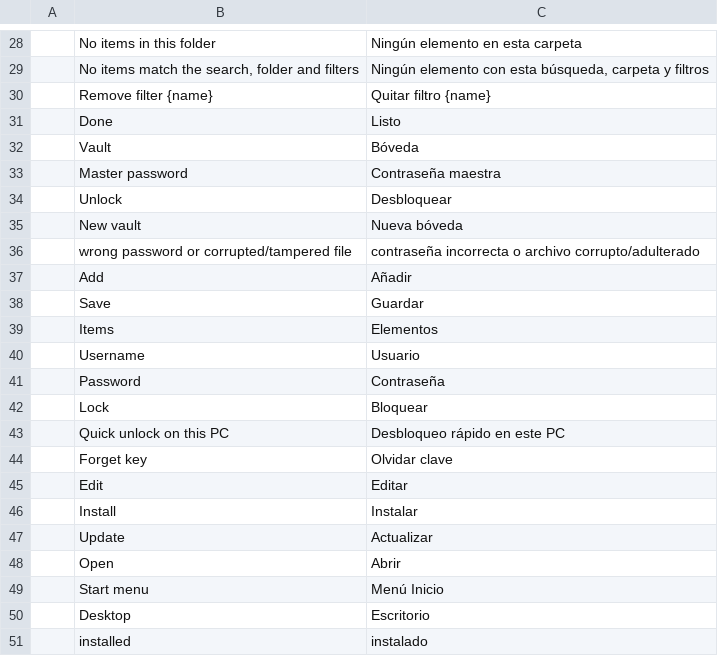
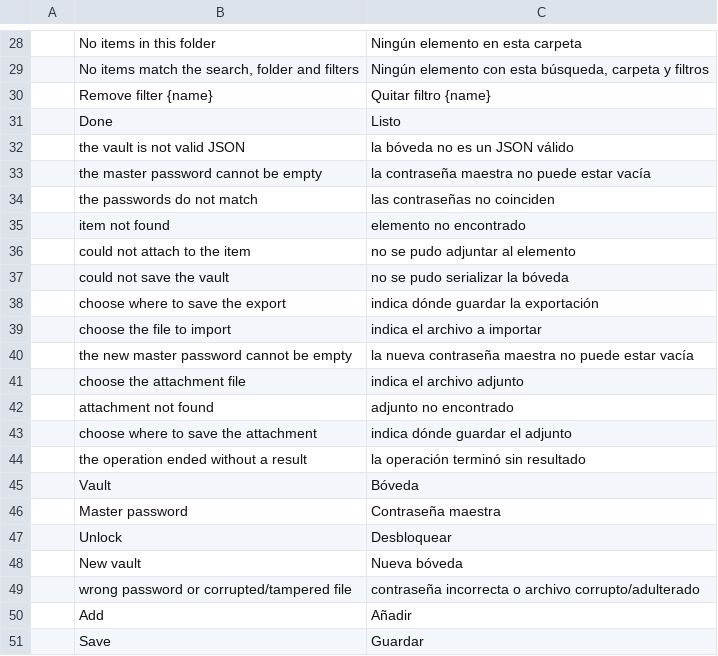
Before and after one commit to Anon5T4R/Local-Keys, a TSV file: i18n/locales/es/localkeys.tsv, drawn as a sheet; only a part is shown, gaps mark what is left out; the shorter side is filled out with more unchanged rows.

```diff
--- a/i18n/locales/es/localkeys.tsv
+++ b/i18n/locales/es/localkeys.tsv
@@ -31,2 +31,15 @@
 	Done	Listo
+	the vault is not valid JSON	la bóveda no es un JSON válido
+	the master password cannot be empty	la contraseña maestra no puede estar vacía
+	the passwords do not match	las contraseñas no coinciden
+	item not found	elemento no encontrado
+	could not attach to the item	no se pudo adjuntar al elemento
+	could not save the vault	no se pudo serializar la bóveda
+	choose where to save the export	indica dónde guardar la exportación
+	choose the file to import	indica el archivo a importar
+	the new master password cannot be empty	la nueva contraseña maestra no puede estar vacía
+	choose the attachment file	indica el archivo adjunto
+	attachment not found	adjunto no encontrado
+	choose where to save the attachment	indica dónde guardar el adjunto
+	the operation ended without a result	la operación terminó sin resultado
 	Vault	Bóveda
```
Also changed, not shown: i18n/locales/pt-br/localkeys.tsv, 1 other file.
